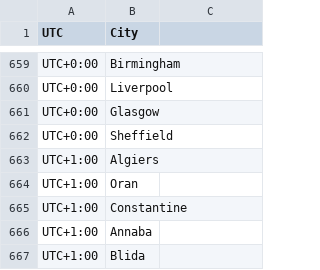
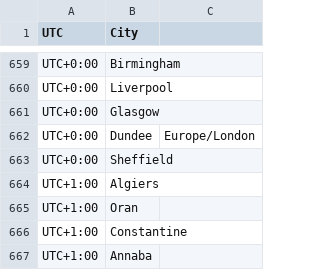
Before and after one commit to cantonadong/ce_GlobalTimezone, a CSV file: city.csv, drawn as a sheet; only a part is shown, gaps mark what is left out; the shorter side is filled out with more unchanged rows.

Commit message:
Fix missing Dundee city and prepare v1.3

```diff
--- a/city.csv
+++ b/city.csv
@@ -661,2 +661,3 @@ UTC+0:00,Liverpool
 UTC+0:00,Glasgow
+UTC+0:00,Dundee,Europe/London
 UTC+0:00,Sheffield
```
Also changed, not shown: 2 other files.
